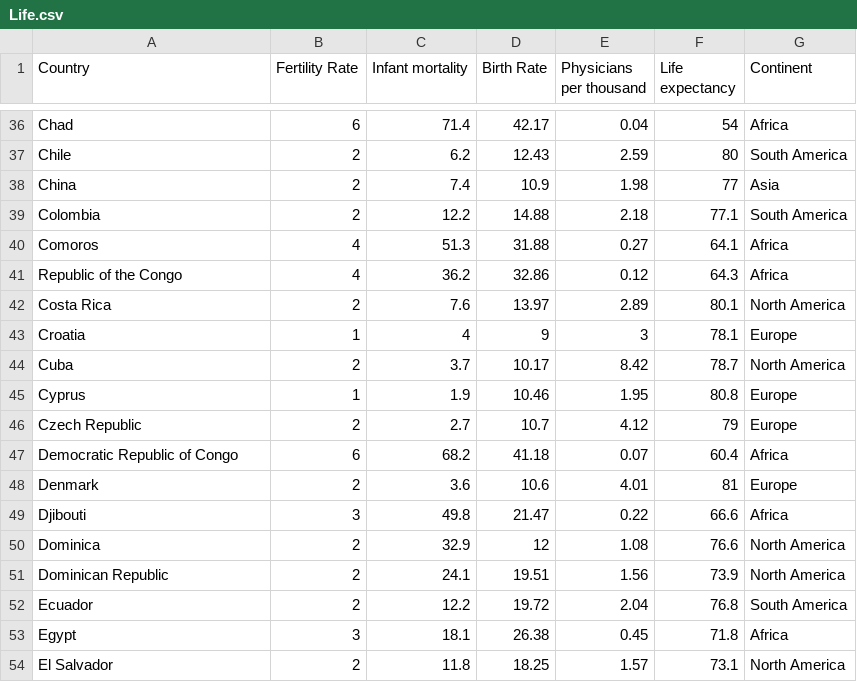
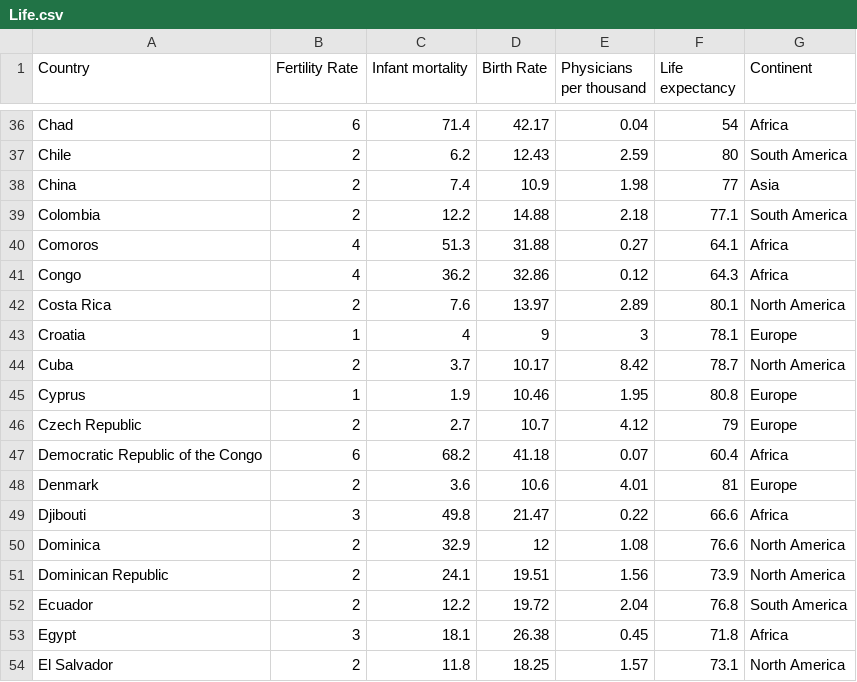
Before and after one commit to shuenyng/3179, a CSV file: Life.csv, drawn as a sheet; only a part is shown, gaps mark what is left out.

Commit message:
Add files via upload

```diff
--- a/Life.csv
+++ b/Life.csv
@@ -40,3 +40,3 @@ Colombia,2,12.2,14.88,2.18,77.1,South America
 Comoros,4,51.3,31.88,0.27,64.1,Africa
-Republic of the Congo,4,36.2,32.86,0.12,64.3,Africa
+Congo,4,36.2,32.86,0.12,64.3,Africa
 Costa Rica,2,7.6,13.97,2.89,80.1,North America
@@ -46,3 +46,3 @@ Cyprus,1,1.9,10.46,1.95,80.8,Europe
 Czech Republic,2,2.7,10.7,4.12,79,Europe
-Democratic Republic of Congo,6,68.2,41.18,0.07,60.4,Africa
+Democratic Republic of the Congo,6,68.2,41.18,0.07,60.4,Africa
 Denmark,2,3.6,10.6,4.01,81,Europe
```
